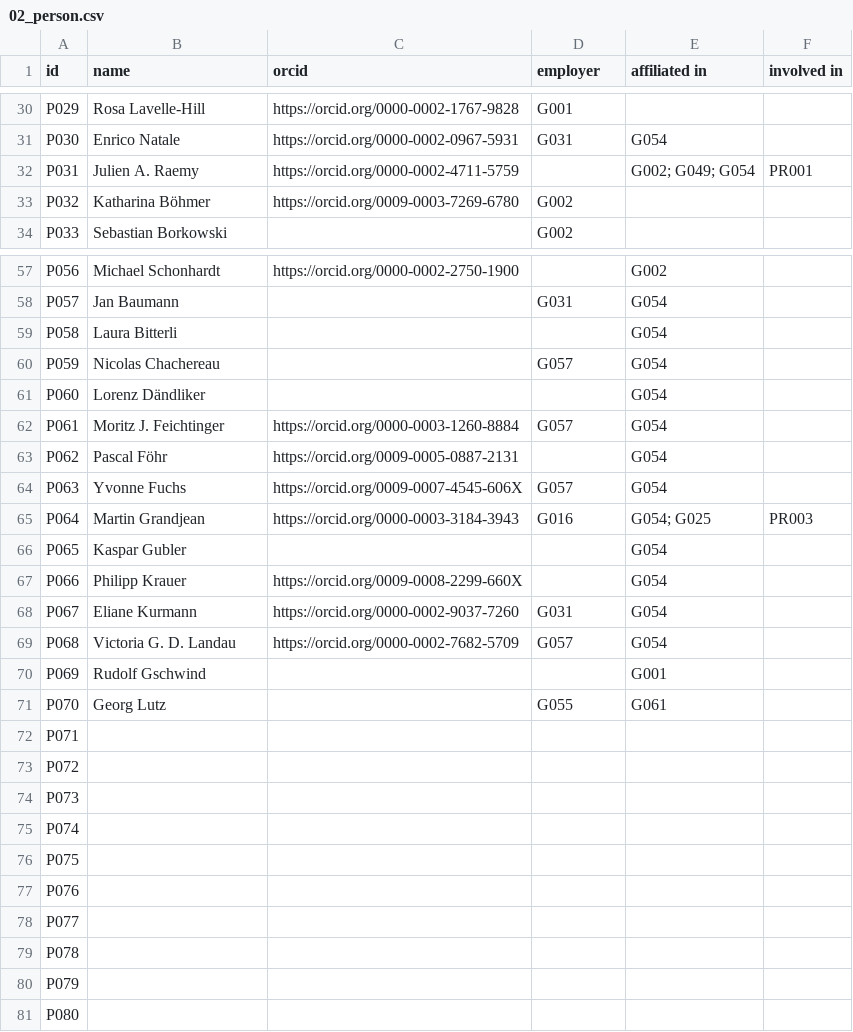
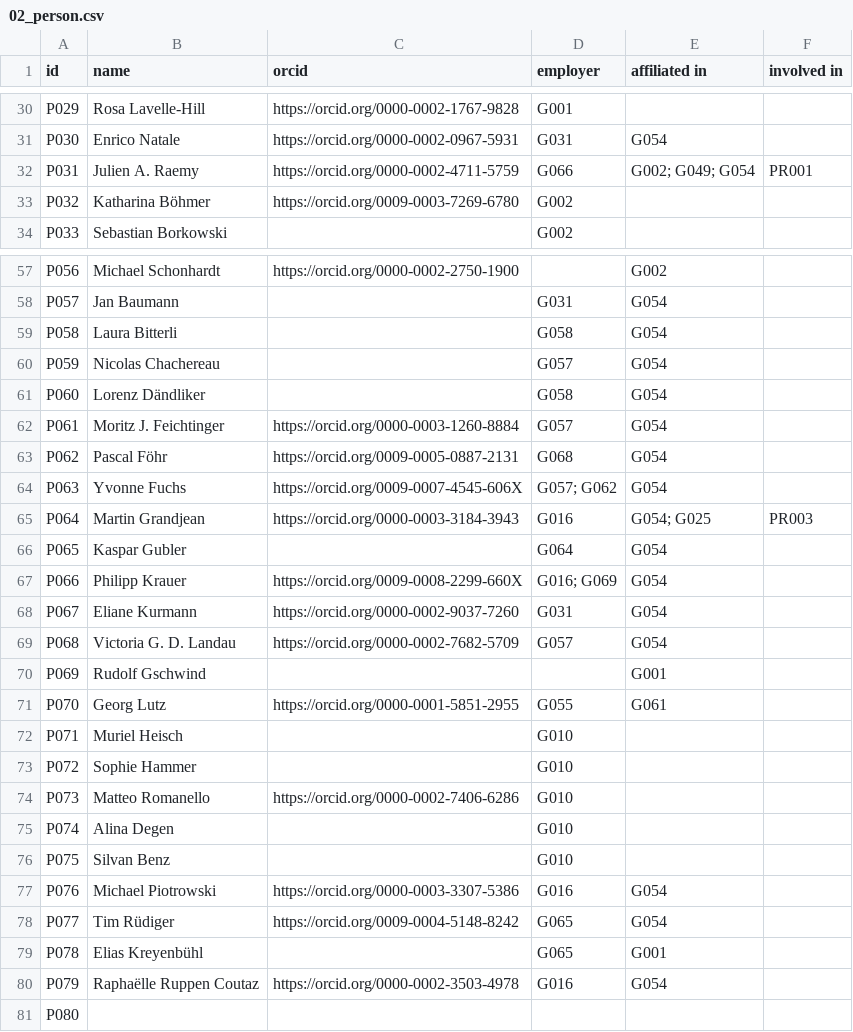
Before and after one commit to JRaemySFA/dh-landscape-ch, a CSV file: data/02_person.csv, drawn as a sheet; only a part is shown, gaps mark what is left out; the diff covers the shown part only.

Commit message:
few more names

```diff
--- a/data/02_person.csv
+++ b/data/02_person.csv
@@ -31,3 +31,3 @@ P029;"Rosa Lavelle-Hill  ";https://orcid.org/0000-0002-1767-9828;G001;;
 P030;Enrico Natale;https://orcid.org/0000-0002-0967-5931;G031;G054;
-P031;Julien A. Raemy;https://orcid.org/0000-0002-4711-5759;;"G002; G049; G054";PR001
+P031;Julien A. Raemy;https://orcid.org/0000-0002-4711-5759;G066;"G002; G049; G054";PR001
 P032;Katharina Böhmer;https://orcid.org/0009-0003-7269-6780;G002;;
@@ -58,11 +58,11 @@ P056;Michael Schonhardt;https://orcid.org/0000-0002-2750-1900;;G002;
 P057;Jan Baumann;;G031;G054;
-P058;Laura Bitterli;;;G054;
+P058;Laura Bitterli;;G058;G054;
 P059;Nicolas Chachereau;;G057;G054;
-P060;Lorenz Dändliker;;;G054;
+P060;Lorenz Dändliker;;G058;G054;
 P061;Moritz J. Feichtinger;https://orcid.org/0000-0003-1260-8884;G057;G054;
-P062;Pascal Föhr;https://orcid.org/0009-0005-0887-2131;;G054;
-P063;Yvonne Fuchs;https://orcid.org/0009-0007-4545-606X;G057;G054;
+P062;Pascal Föhr;https://orcid.org/0009-0005-0887-2131;G068;G054;
+P063;Yvonne Fuchs;https://orcid.org/0009-0007-4545-606X;"G057; G062";G054;
 P064;Martin Grandjean;https://orcid.org/0000-0003-3184-3943;G016;"G054; G025";PR003
-P065;Kaspar Gubler;;;G054;
-P066;Philipp Krauer;https://orcid.org/0009-0008-2299-660X;;G054;
+P065;Kaspar Gubler;;G064;G054;
+P066;Philipp Krauer;https://orcid.org/0009-0008-2299-660X;"G016; G069";G054;
 P067;Eliane Kurmann;https://orcid.org/0000-0002-9037-7260;G031;G054;
@@ -70,12 +70,12 @@ P068;Victoria G. D. Landau;https://orcid.org/0000-0002-7682-5709;G057;G054;
 P069;Rudolf Gschwind;;;G001;
-P070;Georg Lutz;;G055;G061;
-P071;;;;;
-P072;;;;;
-P073;;;;;
-P074;;;;;
-P075;;;;;
-P076;;;;;
-P077;;;;;
-P078;;;;;
-P079;;;;;
+P070;Georg Lutz;https://orcid.org/0000-0001-5851-2955;G055;G061;
+P071;Muriel Heisch;;G010;;
+P072;Sophie Hammer;;G010;;
+P073;Matteo Romanello;https://orcid.org/0000-0002-7406-6286;G010;;
+P074;Alina Degen;;G010;;
+P075;Silvan Benz;;G010;;
+P076;Michael Piotrowski;https://orcid.org/0000-0003-3307-5386;G016;G054;
+P077;Tim Rüdiger;https://orcid.org/0009-0004-5148-8242;G065;G054;
+P078;Elias Kreyenbühl;;G065;G001;
+P079;Raphaëlle Ruppen Coutaz;https://orcid.org/0000-0002-3503-4978;G016;G054;
 P080;;;;;
```
Also changed, not shown: 2 edited cells elsewhere in this file.
